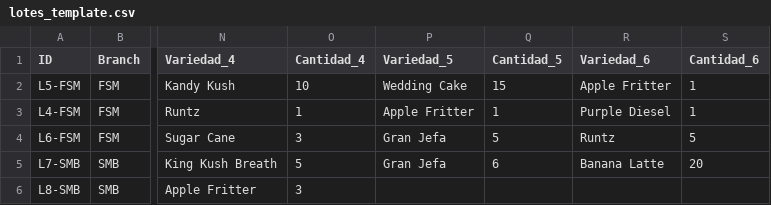
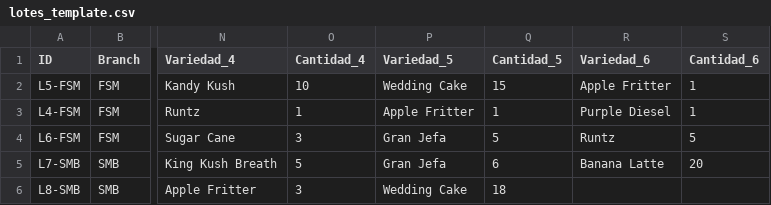
Before and after one commit to ALi3naTEd0/control_lotes, a CSV file: lotes_template.csv, drawn as a sheet; only a part is shown, gaps mark what is left out; the diff names each change by its address in the sheet, - before the commit and + after, or states it on an @@ line.

Commit message:
Actualización lotes - 2026-01-08 18:51

```diff
--- a/lotes_template.csv
+++ b/lotes_template.csv
-P6 (Variedad_5): (empty)
+P6 (Variedad_5): Wedding Cake
-Q6 (Cantidad_5): (empty)
+Q6 (Cantidad_5): 18
```
